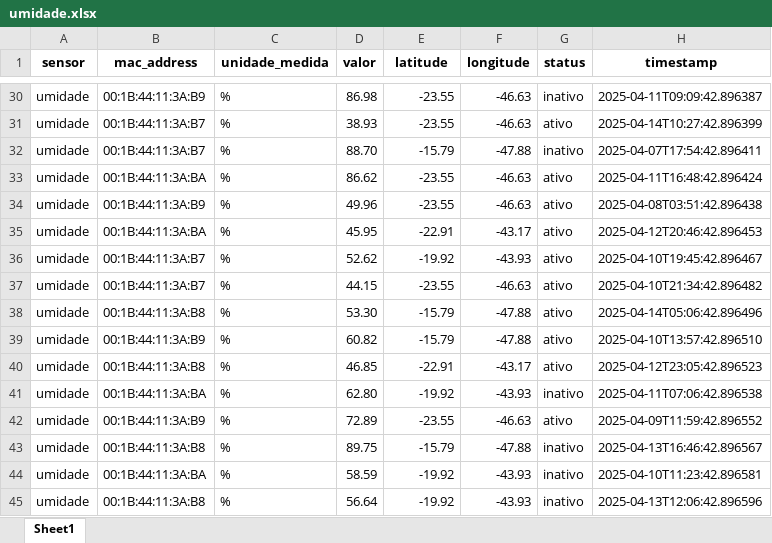
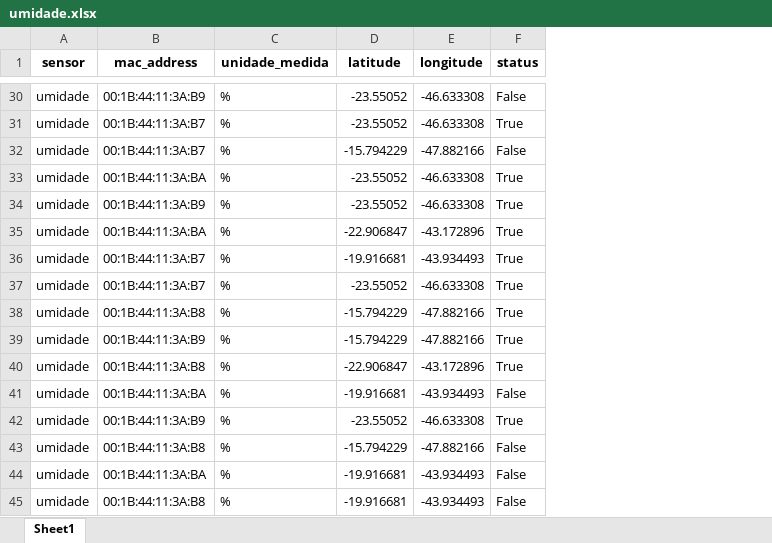
Before and after one commit to RaelMorais/back_integrador, an Excel workbook: Dados Integrador/umidade.xlsx, sheet Sheet1, drawn as a sheet; only a part is shown, gaps mark what is left out; values as stored, in another font and other column widths than the file's, no borders; removed rows and columns are numbered as before the commit, all else as after; the diff covers the shown part only; the diff names each change by its address in the sheet, - before the commit and + after, or states it on an @@ line.

```diff
--- a/Dados Integrador/umidade.xlsx (sheet Sheet1)
+++ b/Dados Integrador/umidade.xlsx (sheet Sheet1)
-column D (valor), rows 30-45: 86.98 | 38.93 | 88.70 | 86.62 | 49.96 | 45.95 | 52.62 | 44.15 | 53.30 | 60.82 | 46.85 | 62.80 | 72.89 | 89.75 | 58.59 | 56.64
-column H (timestamp), rows 30-45: 2025-04-11T09:09:42.896387 | 2025-04-14T10:27:42.896399 | 2025-04-07T17:54:42.896411 | 2025-04-11T16:48:42.896424 | 2025-04-08T03:51:42.896438 | 2025-04-12T20:46:42.896453 | 2025-04-10T19:45:42.896467 | 2025-04-10T21:34:42.896482 | 2025-04-14T05:06:42.896496 | 2025-04-10T13:57:42.896510 | 2025-04-12T23:05:42.896523 | 2025-04-11T07:06:42.896538 | 2025-04-09T11:59:42.896552 | 2025-04-13T16:46:42.896567 | 2025-04-10T11:23:42.896581 | 2025-04-13T12:06:42.896596
-D30:D31 (latitude): -23.55
+D30:D31 (latitude): -23.55052
-E30:E31 (longitude): -46.63
+E30:E31 (longitude): -46.633308
-F30 (status): inativo
+F30 (status): False
-F31 (status): ativo
+F31 (status): True
-D32 (latitude): -15.79
+D32 (latitude): -15.794229
-E32 (longitude): -47.88
+E32 (longitude): -47.882166
-F32 (status): inativo
+F32 (status): False
-D33:D34 (latitude): -23.55
+D33:D34 (latitude): -23.55052
-E33:E34 (longitude): -46.63
+E33:E34 (longitude): -46.633308
-F33:F40 (status): ativo
+F33:F40 (status): True
-D35 (latitude): -22.91
+D35 (latitude): -22.906847
-E35 (longitude): -43.17
+E35 (longitude): -43.172896
-D36 (latitude): -19.92
+D36 (latitude): -19.916681
-E36 (longitude): -43.93
+E36 (longitude): -43.934493
-D37 (latitude): -23.55
+D37 (latitude): -23.55052
-E37 (longitude): -46.63
+E37 (longitude): -46.633308
-D38:D39 (latitude): -15.79
+D38:D39 (latitude): -15.794229
-E38:E39 (longitude): -47.88
+E38:E39 (longitude): -47.882166
-D40 (latitude): -22.91
+D40 (latitude): -22.906847
-E40 (longitude): -43.17
+E40 (longitude): -43.172896
-D41 (latitude): -19.92
+D41 (latitude): -19.916681
-E41 (longitude): -43.93
+E41 (longitude): -43.934493
-F41 (status): inativo
+F41 (status): False
-D42 (latitude): -23.55
+D42 (latitude): -23.55052
-E42 (longitude): -46.63
+E42 (longitude): -46.633308
-F42 (status): ativo
+F42 (status): True
-D43 (latitude): -15.79
+D43 (latitude): -15.794229
-E43 (longitude): -47.88
+E43 (longitude): -47.882166
-F43:F45 (status): inativo
+F43:F45 (status): False
-D44:D45 (latitude): -19.92
+D44:D45 (latitude): -19.916681
-E44:E45 (longitude): -43.93
+E44:E45 (longitude): -43.934493
```
Also changed, not shown: 552 edited cells elsewhere in this sheet, Dados Integrador/ambientes.xlsx, Dados Integrador/contador.xlsx, 6 other files.
